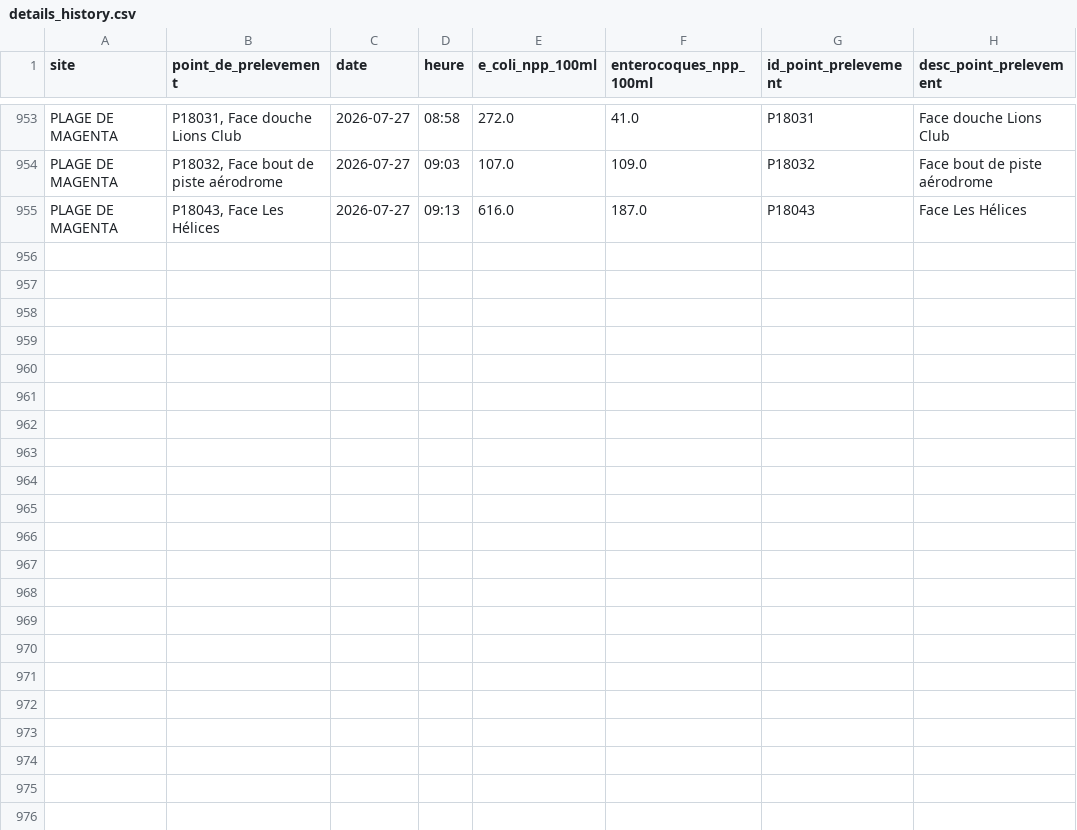
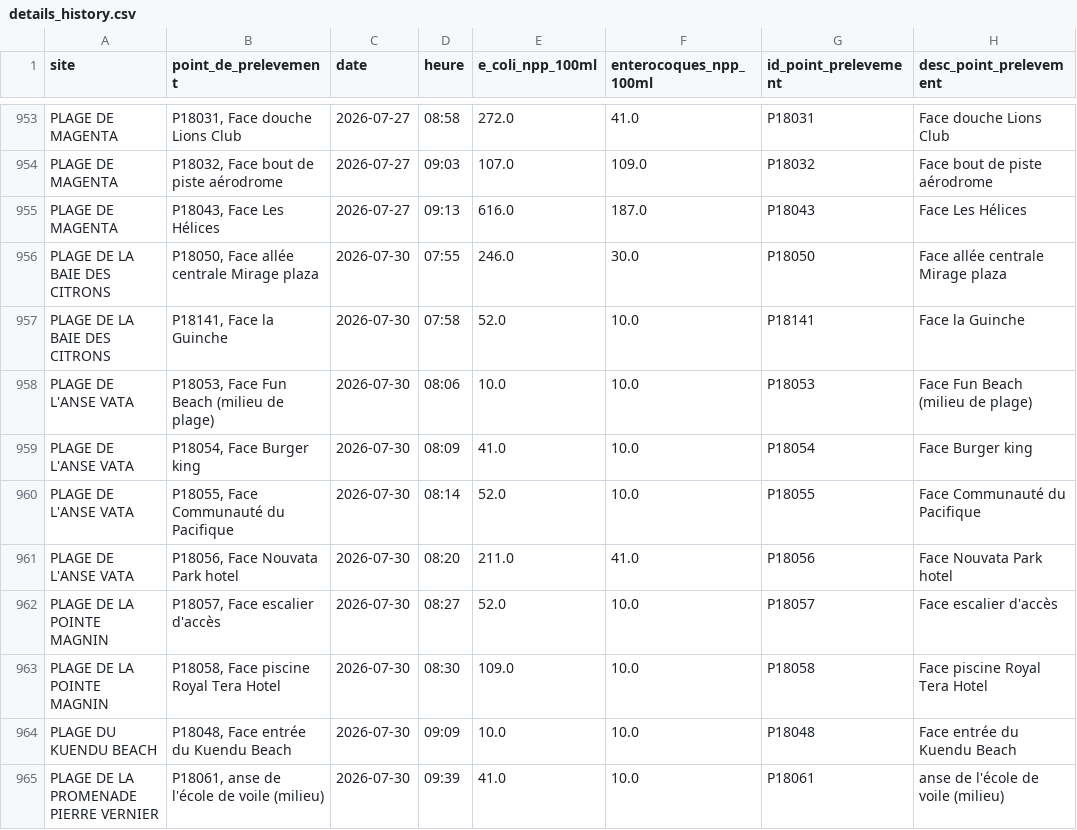
Before and after one commit to adriens/edb-noumea-data, a CSV file: data/details_history.csv, drawn as a sheet; only a part is shown, gaps mark what is left out.

```diff
--- a/data/details_history.csv
+++ b/data/details_history.csv
@@ -955 +955,11 @@ PLAGE DE MAGENTA,"P18032, Face bout de piste aérodrome",2026-07-27,09:03,107.0,
 PLAGE DE MAGENTA,"P18043, Face Les Hélices",2026-07-27,09:13,616.0,187.0,P18043,Face Les Hélices
+PLAGE DE LA BAIE DES CITRONS,"P18050, Face allée centrale Mirage plaza",2026-07-30,07:55,246.0,30.0,P18050,Face allée centrale Mirage plaza
+PLAGE DE LA BAIE DES CITRONS,"P18141, Face la Guinche",2026-07-30,07:58,52.0,10.0,P18141,Face la Guinche
+PLAGE DE L'ANSE VATA,"P18053, Face Fun Beach (milieu de plage)",2026-07-30,08:06,10.0,10.0,P18053,Face Fun Beach (milieu de plage)
+PLAGE DE L'ANSE VATA,"P18054, Face Burger king",2026-07-30,08:09,41.0,10.0,P18054,Face Burger king
+PLAGE DE L'ANSE VATA,"P18055, Face Communauté du Pacifique",2026-07-30,08:14,52.0,10.0,P18055,Face Communauté du Pacifique
+PLAGE DE L'ANSE VATA,"P18056, Face Nouvata Park hotel",2026-07-30,08:20,211.0,41.0,P18056,Face Nouvata Park hotel
+PLAGE DE LA POINTE MAGNIN,"P18057, Face escalier d'accès",2026-07-30,08:27,52.0,10.0,P18057,Face escalier d'accès
+PLAGE DE LA POINTE MAGNIN,"P18058, Face piscine Royal Tera Hotel",2026-07-30,08:30,109.0,10.0,P18058,Face piscine Royal Tera Hotel
+PLAGE DU KUENDU BEACH,"P18048, Face entrée du Kuendu Beach",2026-07-30,09:09,10.0,10.0,P18048,Face entrée du Kuendu Beach
+PLAGE DE LA PROMENADE PIERRE VERNIER,"P18061, anse de l'école de voile (milieu)",2026-07-30,09:39,41.0,10.0,P18061,anse de l'école de voile (milieu)
```
Also changed, not shown: data/details.csv.
